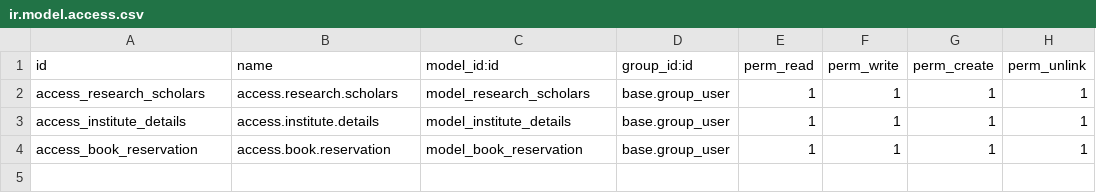
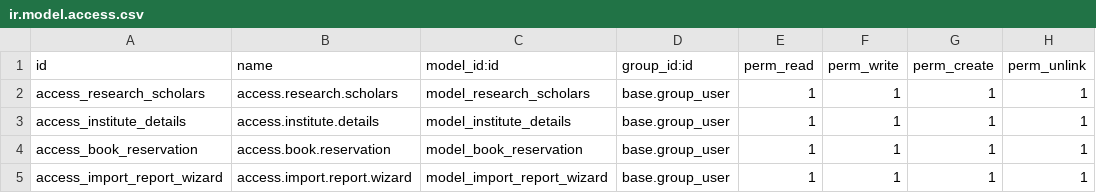
Before and after one commit to pravithaVijayan/MyProject, a CSV file: research_management/security/ir.model.access.csv, drawn as a sheet.

Commit message:
[Add]research_management

```diff
--- a/research_management/security/ir.model.access.csv
+++ b/research_management/security/ir.model.access.csv
@@ -4 +4,2 @@ access_institute_details,access.institute.details,model_institute_details,base.g
 access_book_reservation,access.book.reservation,model_book_reservation,base.group_user,1,1,1,1
+access_import_report_wizard,access.import.report.wizard,model_import_report_wizard,base.group_user,1,1,1,1
```
Also changed, not shown: 10 other files.
